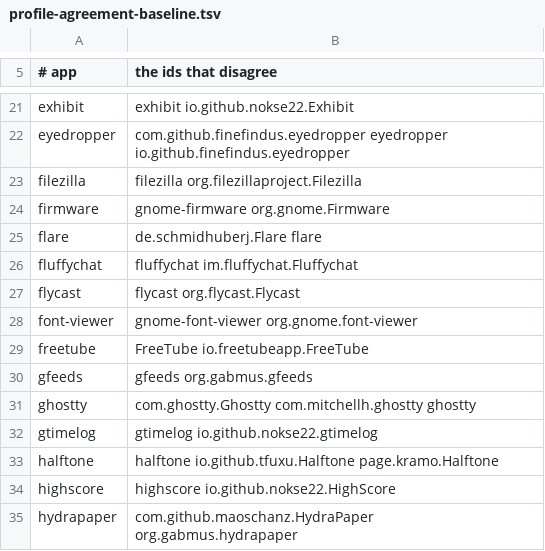
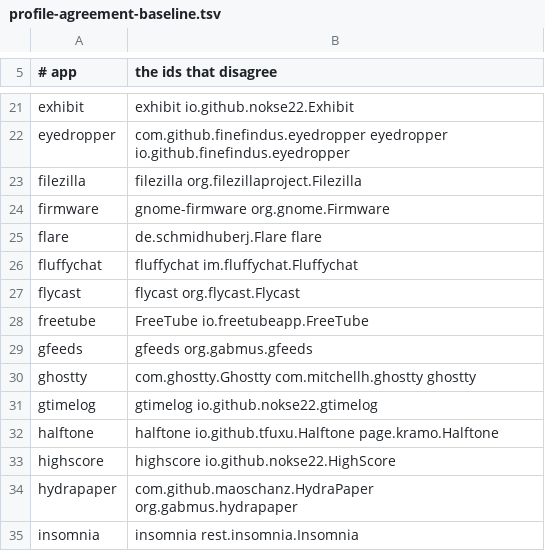
Before and after one commit to arlenos/arlen, a TSV file: dev/profile-agreement-baseline.tsv, drawn as a sheet; only a part is shown, gaps mark what is left out; the shorter side is filled out with more unchanged rows.

```diff
--- a/dev/profile-agreement-baseline.tsv
+++ b/dev/profile-agreement-baseline.tsv
@@ -27,3 +27,2 @@ fluffychat	fluffychat im.fluffychat.Fluffychat
 flycast	flycast org.flycast.Flycast
-font-viewer	gnome-font-viewer org.gnome.font-viewer
 freetube	FreeTube io.freetubeapp.FreeTube
```
Also changed, not shown: 2 other files.
